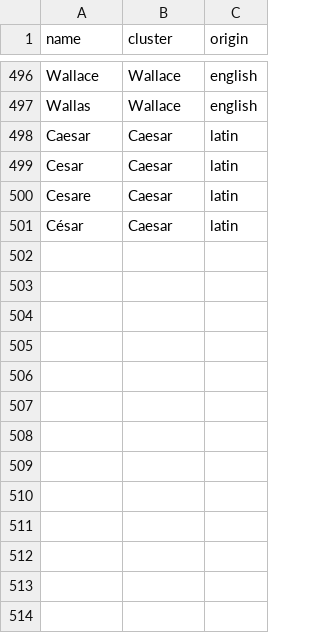
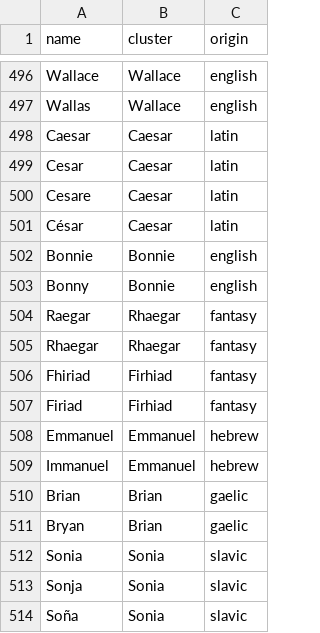
Before and after one commit to Yomguithereal/phonogram, a CSV file: data/name-variants.csv, drawn as a sheet; only a part is shown, gaps mark what is left out.

Commit message:
More

```diff
--- a/data/name-variants.csv
+++ b/data/name-variants.csv
@@ -501 +501,14 @@ Cesare,Caesar,latin
 César,Caesar,latin
+Bonnie,Bonnie,english
+Bonny,Bonnie,english
+Raegar,Rhaegar,fantasy
+Rhaegar,Rhaegar,fantasy
+Fhiriad,Firhiad,fantasy
+Firiad,Firhiad,fantasy
+Emmanuel,Emmanuel,hebrew
+Immanuel,Emmanuel,hebrew
+Brian,Brian,gaelic
+Bryan,Brian,gaelic
+Sonia,Sonia,slavic
+Sonja,Sonia,slavic
+Soña,Sonia,slavic
```
